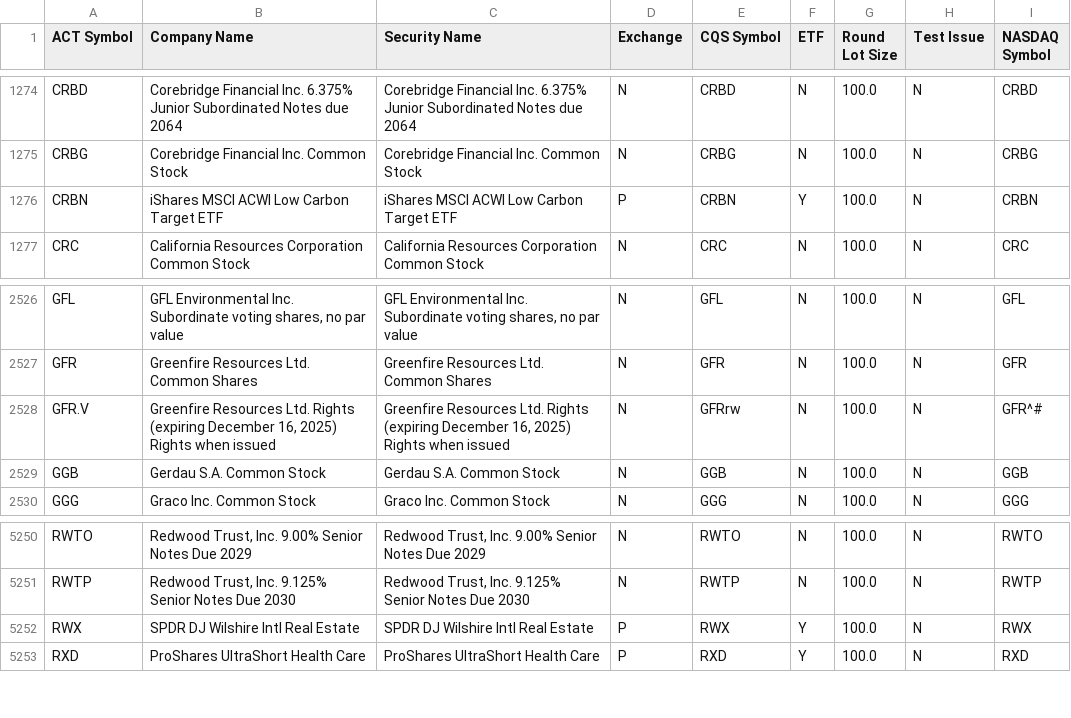
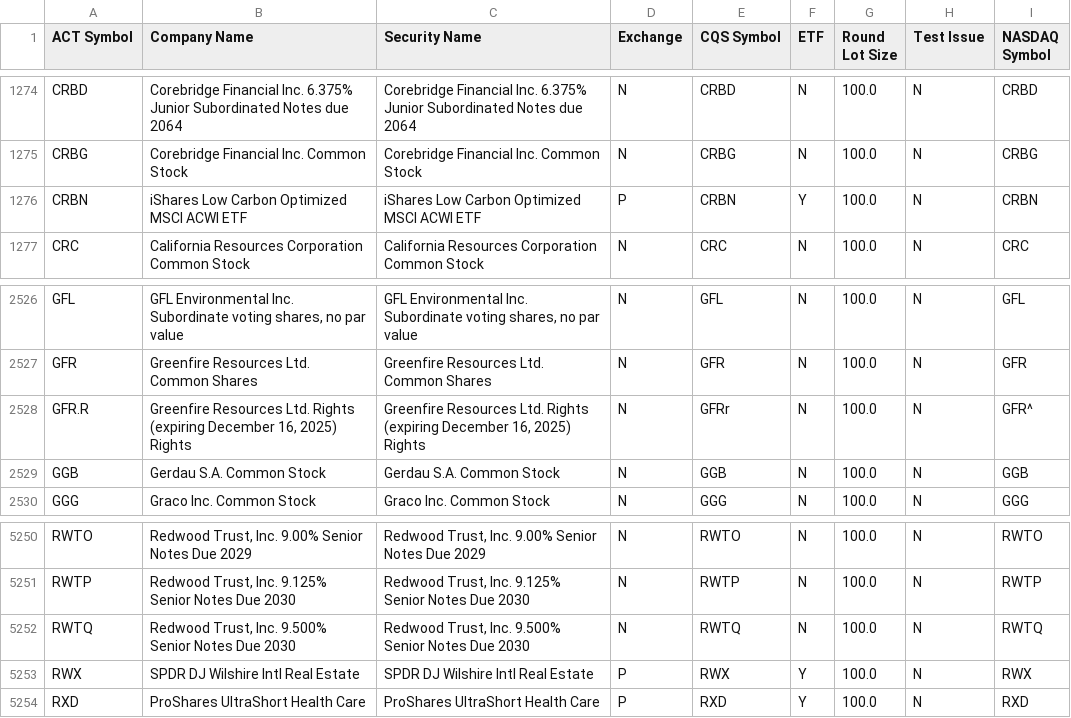
Before and after one commit to datasets/nyse-other-listings, a CSV file: data/other-listed.csv, drawn as a sheet; only a part is shown, gaps mark what is left out.

```diff
--- a/data/other-listed.csv
+++ b/data/other-listed.csv
@@ -1275,3 +1275,3 @@ CRBD,Corebridge Financial Inc. 6.375% Junior Subordinated Notes due 2064,Corebri
 CRBG,Corebridge Financial Inc. Common Stock,Corebridge Financial Inc. Common Stock,N,CRBG,N,100.0,N,CRBG
-CRBN,iShares MSCI ACWI Low Carbon Target ETF,iShares MSCI ACWI Low Carbon Target ETF,P,CRBN,Y,100.0,N,CRBN
+CRBN,iShares Low Carbon Optimized MSCI ACWI ETF,iShares Low Carbon Optimized MSCI ACWI ETF,P,CRBN,Y,100.0,N,CRBN
 CRC,California Resources Corporation Common Stock,California Resources Corporation Common Stock,N,CRC,N,100.0,N,CRC
@@ -2527,3 +2527,3 @@ GFL,"GFL Environmental Inc. Subordinate voting shares, no par value","GFL Enviro
 GFR,Greenfire Resources Ltd. Common Shares,Greenfire Resources Ltd. Common Shares,N,GFR,N,100.0,N,GFR
-GFR.V,"Greenfire Resources Ltd. Rights (expiring December 16, 2025) Rights when issued","Greenfire Resources Ltd. Rights (expiring December 16, 2025) Rights when issued",N,GFRrw,N,100.0,N,GFR^#
+GFR.R,"Greenfire Resources Ltd. Rights (expiring December 16, 2025) Rights","Greenfire Resources Ltd. Rights (expiring December 16, 2025) Rights",N,GFRr,N,100.0,N,GFR^
 GGB,Gerdau S.A. Common Stock,Gerdau S.A. Common Stock,N,GGB,N,100.0,N,GGB
@@ -5251,2 +5251,3 @@ RWTO,"Redwood Trust, Inc. 9.00% Senior Notes Due 2029","Redwood Trust, Inc. 9.00
 RWTP,"Redwood Trust, Inc. 9.125% Senior Notes Due 2030","Redwood Trust, Inc. 9.125% Senior Notes Due 2030",N,RWTP,N,100.0,N,RWTP
+RWTQ,"Redwood Trust, Inc. 9.500% Senior Notes Due 2030","Redwood Trust, Inc. 9.500% Senior Notes Due 2030",N,RWTQ,N,100.0,N,RWTQ
 RWX,SPDR DJ Wilshire Intl Real Estate,SPDR DJ Wilshire Intl Real Estate,P,RWX,Y,100.0,N,RWX
```
Also changed, not shown: data/nyse-listed.csv.
